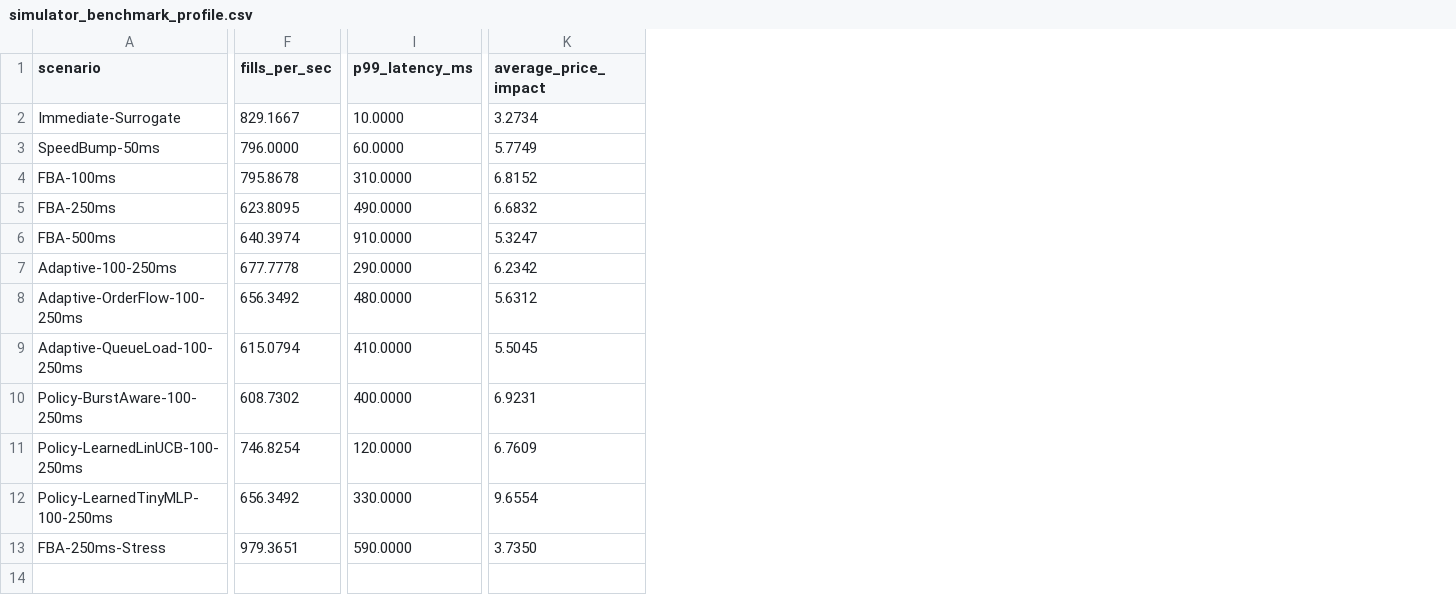
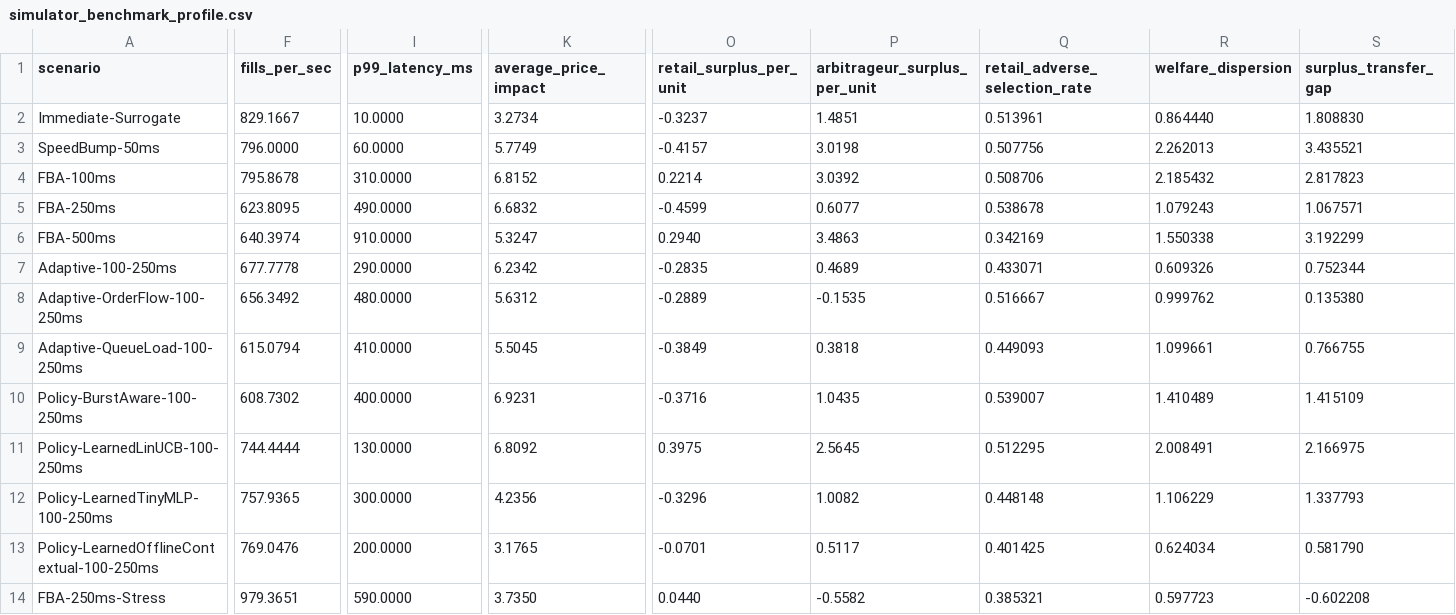
Before and after one commit to BigMmoney/fund, a CSV file: docs/benchmarks/simulator_benchmark_profile.csv, drawn as a sheet; only a part is shown, gaps mark what is left out; rows hold the shown columns only; the diff covers the shown part only; the diff names each change by its address in the sheet, - before the commit and + after, or states it on an @@ line.

```diff
--- a/docs/benchmarks/simulator_benchmark_profile.csv
+++ b/docs/benchmarks/simulator_benchmark_profile.csv
+column O (retail_surplus_per_unit), rows 2-12: -0.3237 | -0.4157 | 0.2214 | -0.4599 | 0.2940 | -0.2835 | -0.2889 | -0.3849 | -0.3716 | 0.3975 | -0.3296; row 14: 0.0440
+column P (arbitrageur_surplus_per_unit), rows 2-12: 1.4851 | 3.0198 | 3.0392 | 0.6077 | 3.4863 | 0.4689 | -0.1535 | 0.3818 | 1.0435 | 2.5645 | 1.0082; row 14: -0.5582
+column Q (retail_adverse_selection_rate), rows 2-12: 0.513961 | 0.507756 | 0.508706 | 0.538678 | 0.342169 | 0.433071 | 0.516667 | 0.449093 | 0.539007 | 0.512295 | 0.448148; row 14: 0.385321
+column R (welfare_dispersion), rows 2-12: 0.864440 | 2.262013 | 2.185432 | 1.079243 | 1.550338 | 0.609326 | 0.999762 | 1.099661 | 1.410489 | 2.008491 | 1.106229; row 14: 0.597723
+column S (surplus_transfer_gap), rows 2-12: 1.808830 | 3.435521 | 2.817823 | 1.067571 | 3.192299 | 0.752344 | 0.135380 | 0.766755 | 1.415109 | 2.166975 | 1.337793; row 14: -0.602208
-F11 (fills_per_sec): 746.8254
+F11 (fills_per_sec): 744.4444
-I11 (p99_latency_ms): 120.0000
+I11 (p99_latency_ms): 130.0000
-K11 (average_price_impact): 6.7609
+K11 (average_price_impact): 6.8092
-F12 (fills_per_sec): 656.3492
+F12 (fills_per_sec): 757.9365
-I12 (p99_latency_ms): 330.0000
+I12 (p99_latency_ms): 300.0000
-K12 (average_price_impact): 9.6554
+K12 (average_price_impact): 4.2356
+row 13: Policy-LearnedOfflineContextual-100-250ms | 769.0476 | 200.0000 | 3.1765 | -0.0701 | 0.5117 | 0.401425 | 0.624034 | 0.581790
```
Also changed, not shown: 9 edited cells elsewhere in this file, docs/benchmarks/simulator_multiseed_profile.csv, docs/benchmarks/simulator_parameter_cube_profile.csv, 42 other files.
